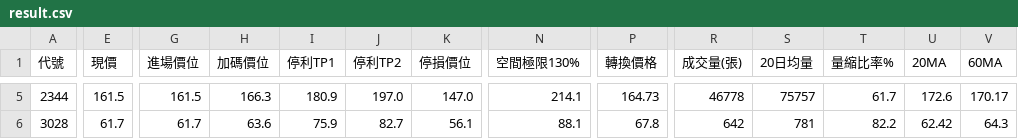
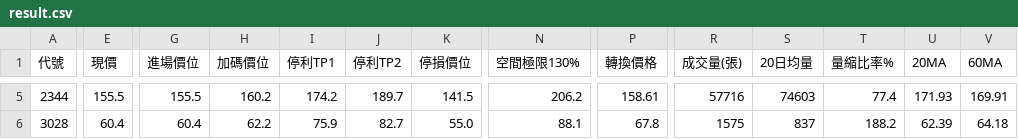
Before and after one commit to chihyuan913-glitch/tw-stock-strategy, a CSV file: strategies/04_cb_pricing_ambush/result.csv, drawn as a sheet; only a part is shown, gaps mark what is left out; the diff covers the shown part only; the diff names each change by its address in the sheet, - before the commit and + after, or states it on an @@ line.

```diff
--- a/strategies/04_cb_pricing_ambush/result.csv
+++ b/strategies/04_cb_pricing_ambush/result.csv
-E5 (現價): 161.5
+E5 (現價): 155.5
-G5 (進場價位): 161.5
+G5 (進場價位): 155.5
-H5 (加碼價位): 166.3
+H5 (加碼價位): 160.2
-I5 (停利TP1): 180.9
+I5 (停利TP1): 174.2
-J5 (停利TP2): 197.0
+J5 (停利TP2): 189.7
-K5 (停損價位): 147.0
+K5 (停損價位): 141.5
-N5 (空間極限130%): 214.1
+N5 (空間極限130%): 206.2
-P5 (轉換價格): 164.73
+P5 (轉換價格): 158.61
-R5 (成交量(張)): 46778
+R5 (成交量(張)): 57716
-S5 (20日均量): 75757
+S5 (20日均量): 74603
-T5 (量縮比率%): 61.7
+T5 (量縮比率%): 77.4
-U5 (20MA): 172.6
+U5 (20MA): 171.93
-V5 (60MA): 170.17
+V5 (60MA): 169.91
-E6 (現價): 61.7
+E6 (現價): 60.4
-G6 (進場價位): 61.7
+G6 (進場價位): 60.4
-H6 (加碼價位): 63.6
+H6 (加碼價位): 62.2
-K6 (停損價位): 56.1
+K6 (停損價位): 55.0
-R6 (成交量(張)): 642
+R6 (成交量(張)): 1575
-S6 (20日均量): 781
+S6 (20日均量): 837
-T6 (量縮比率%): 82.2
+T6 (量縮比率%): 188.2
-U6 (20MA): 62.42
+U6 (20MA): 62.39
-V6 (60MA): 64.3
+V6 (60MA): 64.18
```
Also changed, not shown: 1 added row, 1 removed row and 26 edited cells elsewhere in this file, strategies/02_institutional_momentum/result.csv, strategies/03_short_momentum/result.csv, 11 other files.
